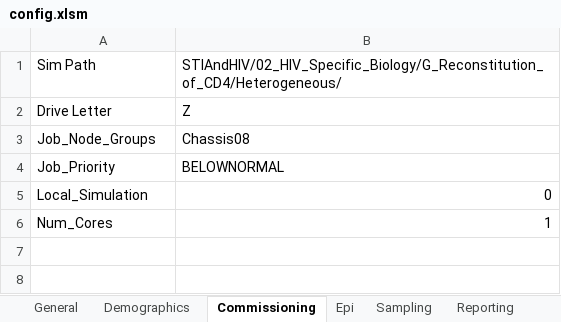
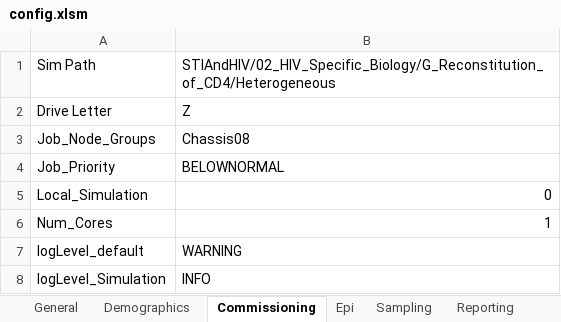
Before and after one commit to InstituteforDiseaseModeling/EMOD-Typhoid, an Excel workbook: Regression/Scenarios/STIAndHIV/02_HIV_Specific_Biology/G_Reconstitution_of_CD4/Heterogeneous/config.xlsm, sheet Commissioning, drawn as a sheet; values as stored, in another font and other column widths than the file's, no borders; the diff names each change by its address in the sheet, - before the commit and + after, or states it on an @@ line.

```diff
--- a/Regression/Scenarios/STIAndHIV/02_HIV_Specific_Biology/G_Reconstitution_of_CD4/Heterogeneous/config.xlsm (sheet Commissioning)
+++ b/Regression/Scenarios/STIAndHIV/02_HIV_Specific_Biology/G_Reconstitution_of_CD4/Heterogeneous/config.xlsm (sheet Commissioning)
-B1: STIAndHIV/02_HIV_Specific_Biology/G_Reconstitution_of_CD4/Heterogeneous/
+B1: STIAndHIV/02_HIV_Specific_Biology/G_Reconstitution_of_CD4/Heterogeneous
+row 7: logLevel_default | WARNING
+row 8: logLevel_Simulation | INFO
```
Also changed, not shown: sheet Reporting, Regression/Scenarios/STIAndHIV/02_HIV_Specific_Biology/G_Reconstitution_of_CD4/Homogeneous/config.xlsm, Regression/Scenarios/STIAndHIV/02_HIV_Specific_Biology/H_CD4_During_Treatment_Interruption/Homogeneous/config.xlsm, 13 other files.
